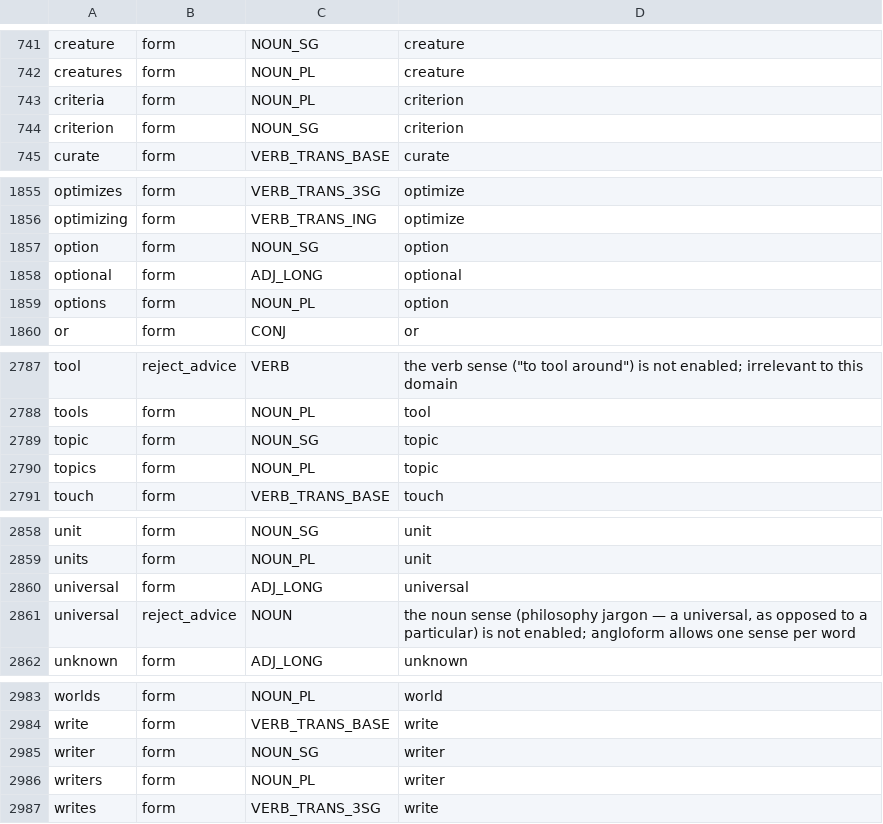
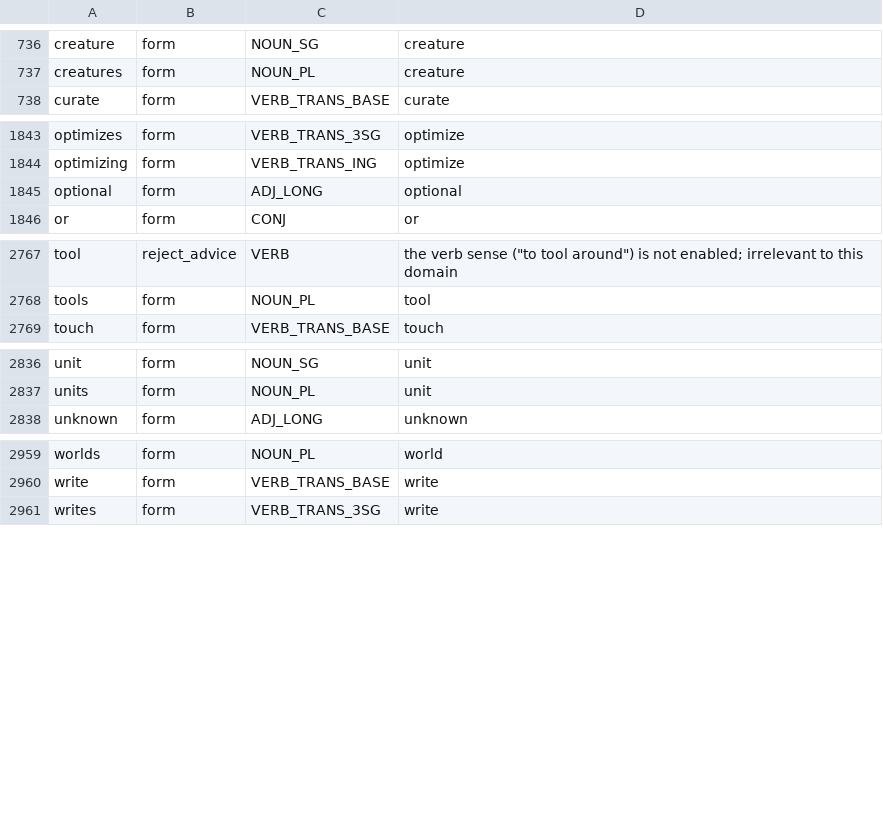
Before and after one commit to kantord/Angloform, a TSV file: lexicon.tsv, drawn as a sheet; only a part is shown, gaps mark what is left out; the diff covers the shown part only.

Commit message:
Delete 10 redundant legacy words, keep outrank (no clean substitute)

```diff
--- a/lexicon.tsv
+++ b/lexicon.tsv
@@ -742,4 +737,2 @@ creature	form	NOUN_SG	creature
 creatures	form	NOUN_PL	creature
-criteria	form	NOUN_PL	criterion
-criterion	form	NOUN_SG	criterion
 curate	form	VERB_TRANS_BASE	curate
@@ -1856,5 +1844,3 @@ optimizes	form	VERB_TRANS_3SG	optimize
 optimizing	form	VERB_TRANS_ING	optimize
-option	form	NOUN_SG	option
 optional	form	ADJ_LONG	optional
-options	form	NOUN_PL	option
 or	form	CONJ	or
@@ -2788,4 +2768,2 @@ tool	reject_advice	VERB	the verb sense ("to tool around") is not enabled; irrele
 tools	form	NOUN_PL	tool
-topic	form	NOUN_SG	topic
-topics	form	NOUN_PL	topic
 touch	form	VERB_TRANS_BASE	touch
@@ -2859,4 +2837,2 @@ unit	form	NOUN_SG	unit
 units	form	NOUN_PL	unit
-universal	form	ADJ_LONG	universal
-universal	reject_advice	NOUN	the noun sense (philosophy jargon — a universal, as opposed to a particular) is not enabled; angloform allows one sense per word
 unknown	form	ADJ_LONG	unknown
@@ -2984,4 +2960,2 @@ worlds	form	NOUN_PL	world
 write	form	VERB_TRANS_BASE	write
-writer	form	NOUN_SG	writer
-writers	form	NOUN_PL	writer
 writes	form	VERB_TRANS_3SG	write
```
Also changed, not shown: 16 removed rows elsewhere in this file, corpus/dogfood-pairs.tsv, 15 other files.
